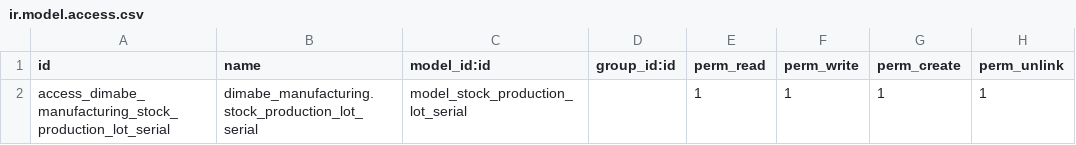
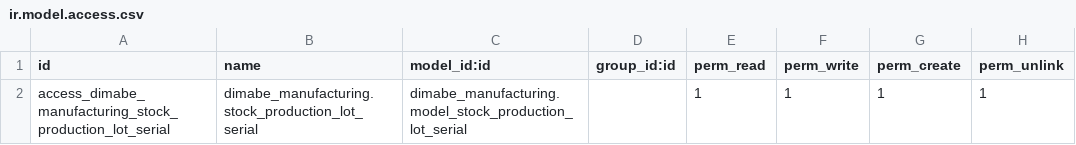
Before and after one commit to leonardodimabe/invernada-order-export, a CSV file: dimabe_manufacturing/security/ir.model.access.csv, drawn as a sheet.

Commit message:
debug

```diff
--- a/dimabe_manufacturing/security/ir.model.access.csv
+++ b/dimabe_manufacturing/security/ir.model.access.csv
@@ -1,2 +1,2 @@
 id,name,model_id:id,group_id:id,perm_read,perm_write,perm_create,perm_unlink
-access_dimabe_manufacturing_stock_production_lot_serial, dimabe_manufacturing.stock_production_lot_serial,model_stock_production_lot_serial,,1,1,1,1
+access_dimabe_manufacturing_stock_production_lot_serial, dimabe_manufacturing.stock_production_lot_serial,dimabe_manufacturing.model_stock_production_lot_serial,,1,1,1,1
```
